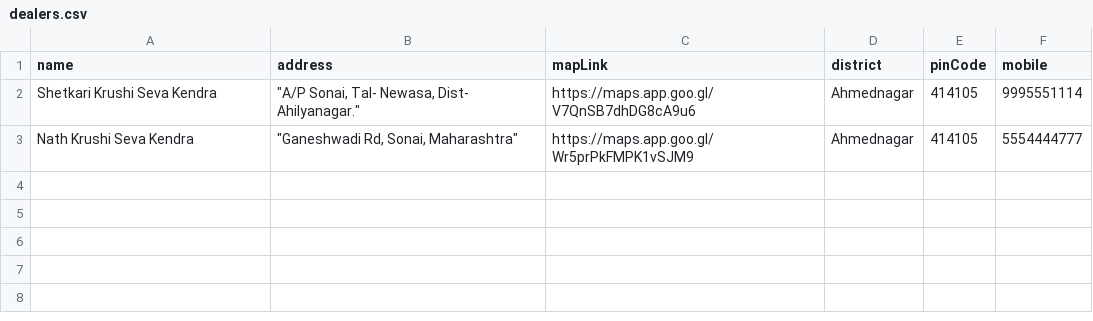
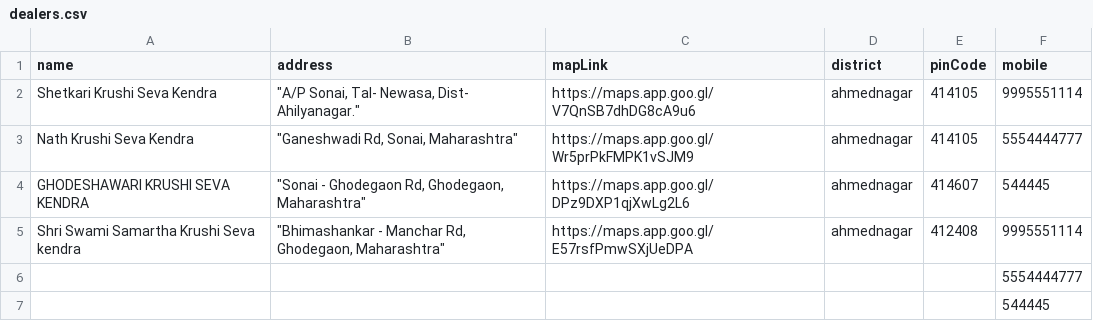
Before and after one commit to Dhananjay-testing/saharagro.github.io, a CSV file: dealers.csv, drawn as a sheet; the diff names each change by its address in the sheet, - before the commit and + after, or states it on an @@ line.

Commit message:
added demo Dealers.csv for ahmednagr district

```diff
--- a/dealers.csv
+++ b/dealers.csv
-D2:D3 (district): Ahmednagar
+D2:D3 (district): ahmednagar
+row 4: GHODESHAWARI KRUSHI SEVA KENDRA | "Sonai - Ghodegaon Rd, Ghodegaon, Maharashtra" | https://maps.app.goo.gl/DPz9DXP1qjXwLg2L6 | ahmednagar | 414607 | 544445
+row 5: Shri Swami Samartha Krushi Seva kendra | "Bhimashankar - Manchar Rd, Ghodegaon, Maharashtra" | https://maps.app.goo.gl/E57rsfPmwSXjUeDPA | ahmednagar | 412408 | 9995551114
+row 6:  |  |  |  |  | 5554444777
+row 7:  |  |  |  |  | 544445
```
